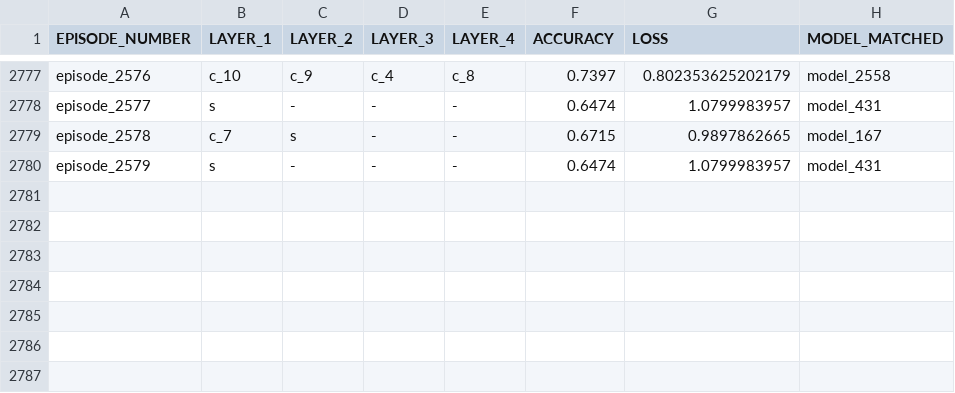
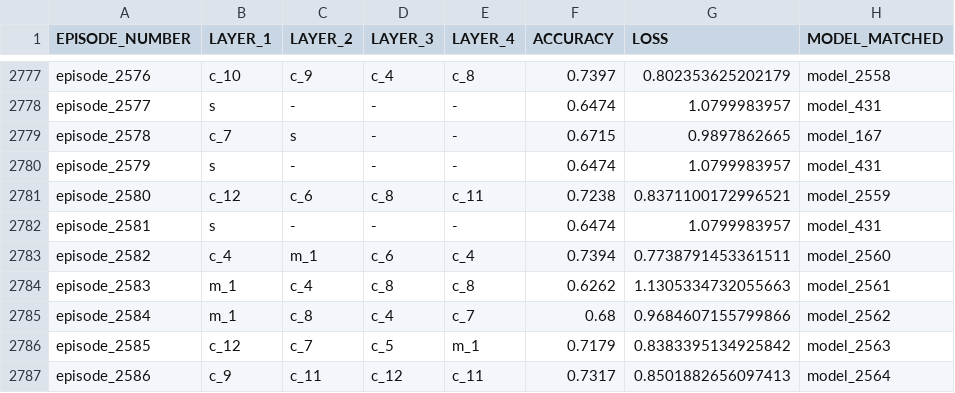
Before and after one commit to thenatzzz/PROJECT, a CSV file: CIFAR10_GPU/episode_cifar10.csv, drawn as a sheet; only a part is shown, gaps mark what is left out.

```diff
--- a/CIFAR10_GPU/episode_cifar10.csv
+++ b/CIFAR10_GPU/episode_cifar10.csv
@@ -2780 +2780,8 @@ episode_2578,c_7,s,-,-,0.6715,0.9897862665,model_167
 episode_2579,s,-,-,-,0.6474,1.0799983957,model_431
+episode_2580,c_12,c_6,c_8,c_11,0.7238,0.8371100172996521,model_2559
+episode_2581,s,-,-,-,0.6474,1.0799983957,model_431
+episode_2582,c_4,m_1,c_6,c_4,0.7394,0.7738791453361511,model_2560
+episode_2583,m_1,c_4,c_8,c_8,0.6262,1.1305334732055663,model_2561
+episode_2584,m_1,c_8,c_4,c_7,0.68,0.9684607155799866,model_2562
+episode_2585,c_12,c_7,c_5,m_1,0.7179,0.8383395134925842,model_2563
+episode_2586,c_9,c_11,c_12,c_11,0.7317,0.8501882656097413,model_2564
```
Also changed, not shown: CIFAR10_GPU/COMPLETE_CIFAR10.csv, 3 other files.
